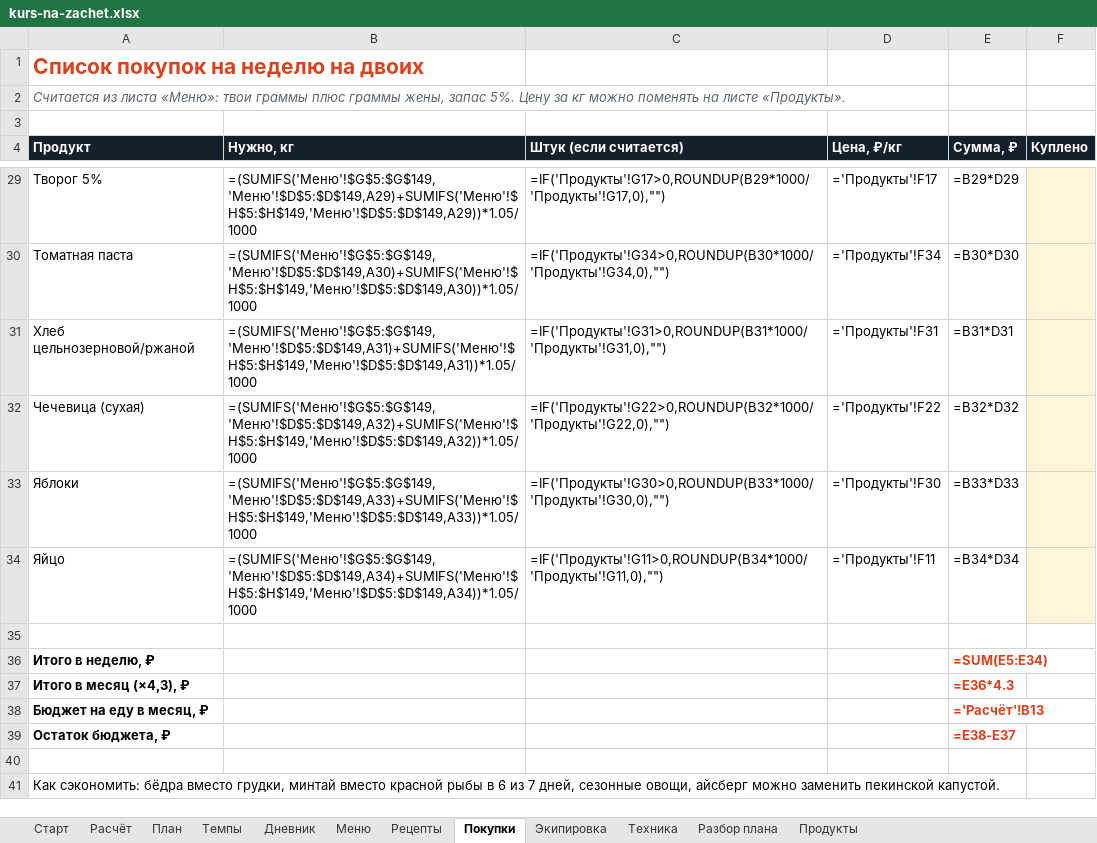
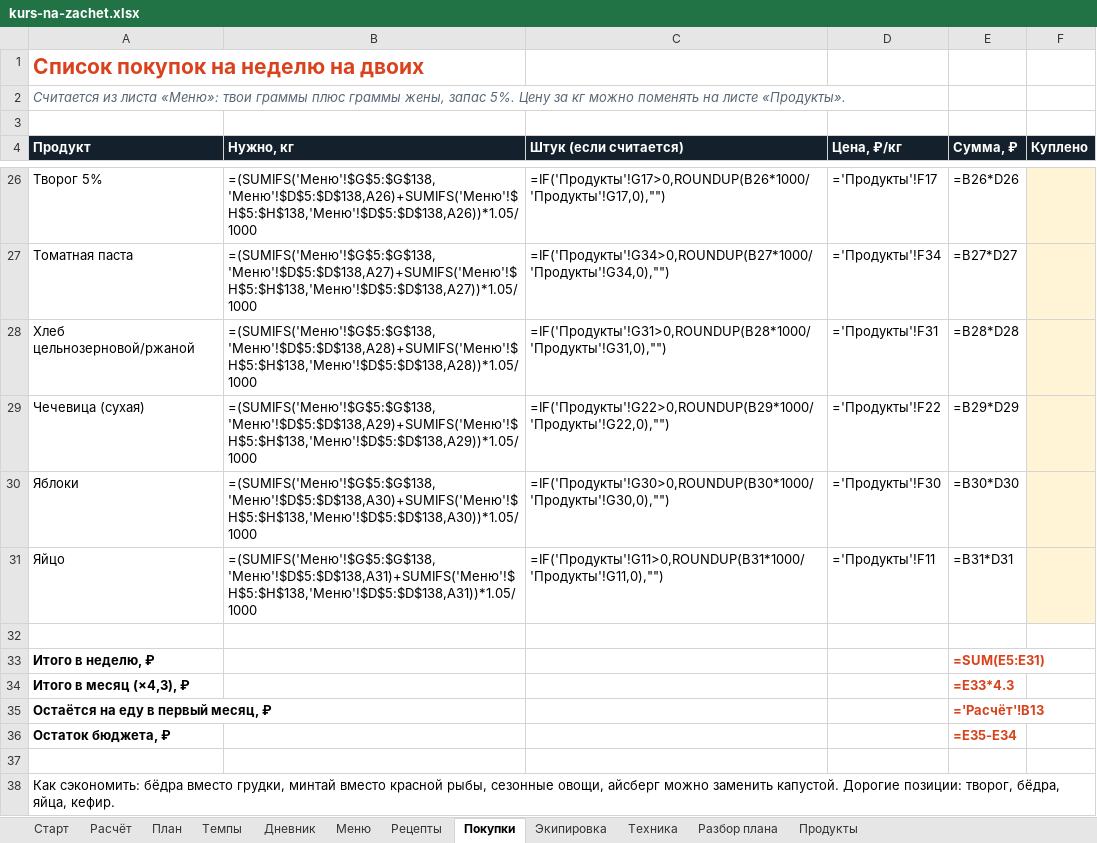
Before and after one commit to Andreybulatov2022/test, an Excel workbook: kurs-na-zachet.xlsx, sheet Покупки, drawn as a sheet; only a part is shown, gaps mark what is left out; values as stored, in another font and other column widths than the file's, no borders; formulas without a stored value are shown as written; addresses are those after the commit; the diff covers the shown part only; the diff names each change by its address in the sheet, - before the commit and + after, or states it on an @@ line.

```diff
--- a/kurs-na-zachet.xlsx (sheet Покупки)
+++ b/kurs-na-zachet.xlsx (sheet Покупки)
-B26 (Нужно, кг): =(SUMIFS('Меню'!$G$5:$G$149,'Меню'!$D$5:$D$149,A29)+SUMIFS('Меню'!$H$5:$H$149,'Меню'!$D$5:$D$149,A29))*1.05/1000
+B26 (Нужно, кг): =(SUMIFS('Меню'!$G$5:$G$138,'Меню'!$D$5:$D$138,A26)+SUMIFS('Меню'!$H$5:$H$138,'Меню'!$D$5:$D$138,A26))*1.05/1000
-C26 (Штук (если считается)): =IF('Продукты'!G17>0,ROUNDUP(B29*1000/'Продукты'!G17,0),"")
+C26 (Штук (если считается)): =IF('Продукты'!G17>0,ROUNDUP(B26*1000/'Продукты'!G17,0),"")
-E26 (Сумма, ₽): =B29*D29
+E26 (Сумма, ₽): =B26*D26
-B27 (Нужно, кг): =(SUMIFS('Меню'!$G$5:$G$149,'Меню'!$D$5:$D$149,A30)+SUMIFS('Меню'!$H$5:$H$149,'Меню'!$D$5:$D$149,A30))*1.05/1000
+B27 (Нужно, кг): =(SUMIFS('Меню'!$G$5:$G$138,'Меню'!$D$5:$D$138,A27)+SUMIFS('Меню'!$H$5:$H$138,'Меню'!$D$5:$D$138,A27))*1.05/1000
-C27 (Штук (если считается)): =IF('Продукты'!G34>0,ROUNDUP(B30*1000/'Продукты'!G34,0),"")
+C27 (Штук (если считается)): =IF('Продукты'!G34>0,ROUNDUP(B27*1000/'Продукты'!G34,0),"")
-E27 (Сумма, ₽): =B30*D30
+E27 (Сумма, ₽): =B27*D27
-B28 (Нужно, кг): =(SUMIFS('Меню'!$G$5:$G$149,'Меню'!$D$5:$D$149,A31)+SUMIFS('Меню'!$H$5:$H$149,'Меню'!$D$5:$D$149,A31))*1.05/1000
+B28 (Нужно, кг): =(SUMIFS('Меню'!$G$5:$G$138,'Меню'!$D$5:$D$138,A28)+SUMIFS('Меню'!$H$5:$H$138,'Меню'!$D$5:$D$138,A28))*1.05/1000
-C28 (Штук (если считается)): =IF('Продукты'!G31>0,ROUNDUP(B31*1000/'Продукты'!G31,0),"")
+C28 (Штук (если считается)): =IF('Продукты'!G31>0,ROUNDUP(B28*1000/'Продукты'!G31,0),"")
-E28 (Сумма, ₽): =B31*D31
+E28 (Сумма, ₽): =B28*D28
-B29 (Нужно, кг): =(SUMIFS('Меню'!$G$5:$G$149,'Меню'!$D$5:$D$149,A32)+SUMIFS('Меню'!$H$5:$H$149,'Меню'!$D$5:$D$149,A32))*1.05/1000
+B29 (Нужно, кг): =(SUMIFS('Меню'!$G$5:$G$138,'Меню'!$D$5:$D$138,A29)+SUMIFS('Меню'!$H$5:$H$138,'Меню'!$D$5:$D$138,A29))*1.05/1000
-C29 (Штук (если считается)): =IF('Продукты'!G22>0,ROUNDUP(B32*1000/'Продукты'!G22,0),"")
+C29 (Штук (если считается)): =IF('Продукты'!G22>0,ROUNDUP(B29*1000/'Продукты'!G22,0),"")
-E29 (Сумма, ₽): =B32*D32
+E29 (Сумма, ₽): =B29*D29
-B30 (Нужно, кг): =(SUMIFS('Меню'!$G$5:$G$149,'Меню'!$D$5:$D$149,A33)+SUMIFS('Меню'!$H$5:$H$149,'Меню'!$D$5:$D$149,A33))*1.05/1000
+B30 (Нужно, кг): =(SUMIFS('Меню'!$G$5:$G$138,'Меню'!$D$5:$D$138,A30)+SUMIFS('Меню'!$H$5:$H$138,'Меню'!$D$5:$D$138,A30))*1.05/1000
-C30 (Штук (если считается)): =IF('Продукты'!G30>0,ROUNDUP(B33*1000/'Продукты'!G30,0),"")
+C30 (Штук (если считается)): =IF('Продукты'!G30>0,ROUNDUP(B30*1000/'Продукты'!G30,0),"")
-E30 (Сумма, ₽): =B33*D33
+E30 (Сумма, ₽): =B30*D30
-B31 (Нужно, кг): =(SUMIFS('Меню'!$G$5:$G$149,'Меню'!$D$5:$D$149,A34)+SUMIFS('Меню'!$H$5:$H$149,'Меню'!$D$5:$D$149,A34))*1.05/1000
+B31 (Нужно, кг): =(SUMIFS('Меню'!$G$5:$G$138,'Меню'!$D$5:$D$138,A31)+SUMIFS('Меню'!$H$5:$H$138,'Меню'!$D$5:$D$138,A31))*1.05/1000
-C31 (Штук (если считается)): =IF('Продукты'!G11>0,ROUNDUP(B34*1000/'Продукты'!G11,0),"")
+C31 (Штук (если считается)): =IF('Продукты'!G11>0,ROUNDUP(B31*1000/'Продукты'!G11,0),"")
-E31 (Сумма, ₽): =B34*D34
+E31 (Сумма, ₽): =B31*D31
-E33 (Сумма, ₽): =SUM(E5:E34)
+E33 (Сумма, ₽): =SUM(E5:E31)
-E34 (Сумма, ₽): =E36*4.3
+E34 (Сумма, ₽): =E33*4.3
-A35 (Продукт): Бюджет на еду в месяц, ₽
+A35 (Продукт): Остаётся на еду в первый месяц, ₽
-E36 (Сумма, ₽): =E38-E37
+E36 (Сумма, ₽): =E35-E34
-A38 (Продукт): …вместо красной рыбы в 6 из 7 дней, сезонные овощи, айсберг можно заменить пекинской капустой.
+A38 (Продукт): …вместо красной рыбы, сезонные овощи, айсберг можно заменить капустой. Дорогие позиции: творог, бёдра, яйца, кефир.
```
Also changed, not shown: 3 removed rows and 59 edited cells elsewhere in this sheet, sheet Меню, sheet Экипировка, sheet Рецепты, sheet Расчёт, 1 other file.
